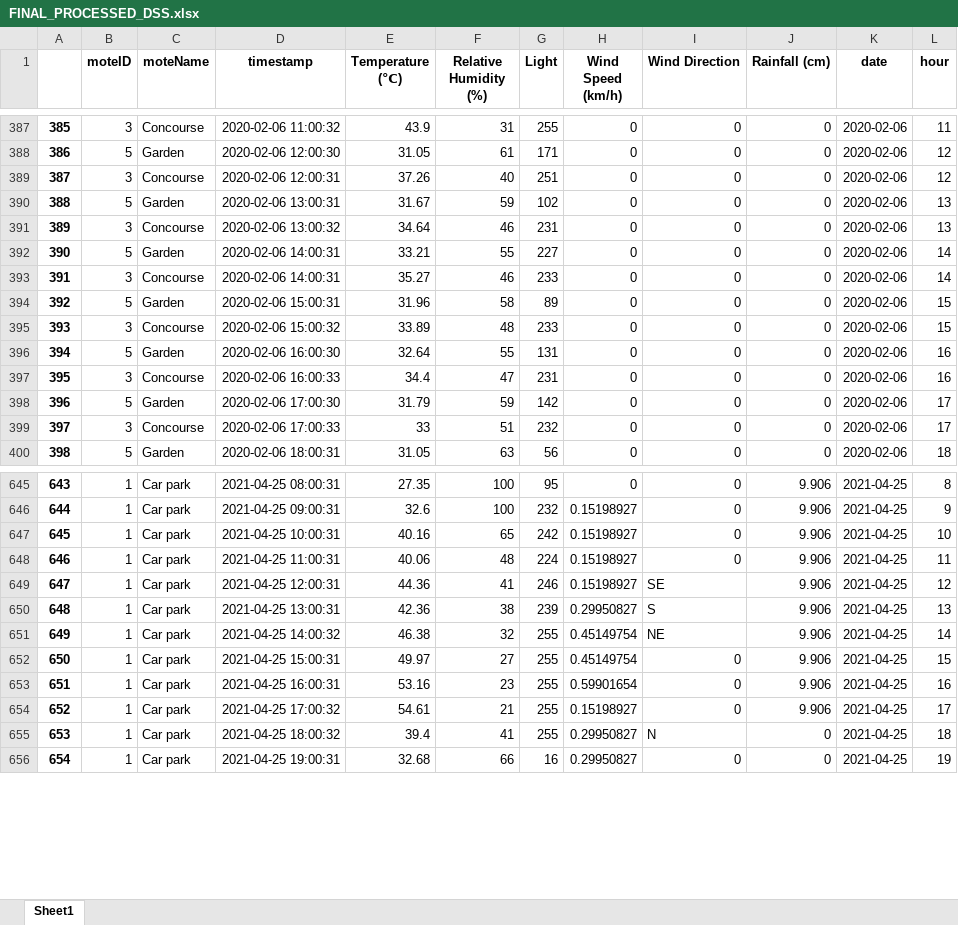
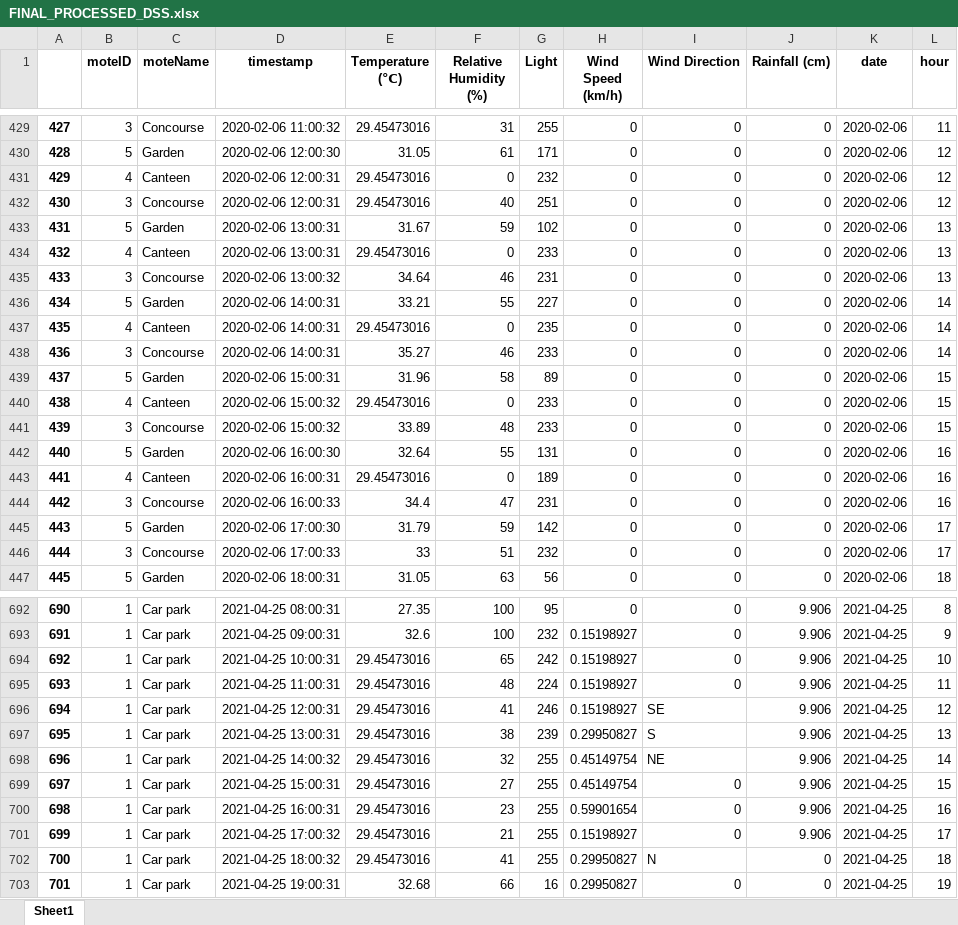
Before and after one commit to kirubhaharini/URECA, an Excel workbook: FINAL_PROCESSED_DSS.xlsx, sheet Sheet1, drawn as a sheet; only a part is shown, gaps mark what is left out; values as stored, in another font and other column widths than the file's, no borders; addresses are those after the commit; the diff covers the shown part only; the diff names each change by its address in the sheet, - before the commit and + after, or states it on an @@ line.

```diff
--- a/FINAL_PROCESSED_DSS.xlsx (sheet Sheet1)
+++ b/FINAL_PROCESSED_DSS.xlsx (sheet Sheet1)
@@ column A renumbered from row 55 down @@
-E429 (Temperature (℃)): 43.9
+E429 (Temperature (℃)): 29.45473016
+row 431: 429 | 4 | Canteen | 2020-02-06 12:00:31 | 29.45473016 | 0 | 232 | 0 | 0 | 0 | 2020-02-06 | 12
-E432 (Temperature (℃)): 37.26
+E432 (Temperature (℃)): 29.45473016
+row 434: 432 | 4 | Canteen | 2020-02-06 13:00:31 | 29.45473016 | 0 | 233 | 0 | 0 | 0 | 2020-02-06 | 13
+row 437: 435 | 4 | Canteen | 2020-02-06 14:00:31 | 29.45473016 | 0 | 235 | 0 | 0 | 0 | 2020-02-06 | 14
+row 440: 438 | 4 | Canteen | 2020-02-06 15:00:32 | 29.45473016 | 0 | 233 | 0 | 0 | 0 | 2020-02-06 | 15
+row 443: 441 | 4 | Canteen | 2020-02-06 16:00:31 | 29.45473016 | 0 | 189 | 0 | 0 | 0 | 2020-02-06 | 16
-E694 (Temperature (℃)): 40.16
+E694 (Temperature (℃)): 29.45473016
-E695 (Temperature (℃)): 40.06
+E695 (Temperature (℃)): 29.45473016
-E696 (Temperature (℃)): 44.36
+E696 (Temperature (℃)): 29.45473016
-E697 (Temperature (℃)): 42.36
+E697 (Temperature (℃)): 29.45473016
-E698 (Temperature (℃)): 46.38
+E698 (Temperature (℃)): 29.45473016
-E699 (Temperature (℃)): 49.97
+E699 (Temperature (℃)): 29.45473016
-E700 (Temperature (℃)): 53.16
+E700 (Temperature (℃)): 29.45473016
-E701 (Temperature (℃)): 54.61
+E701 (Temperature (℃)): 29.45473016
-E702 (Temperature (℃)): 39.4
+E702 (Temperature (℃)): 29.45473016
```
Also changed, not shown: 42 added rows and 174 edited cells elsewhere in this sheet, 6 other files.
